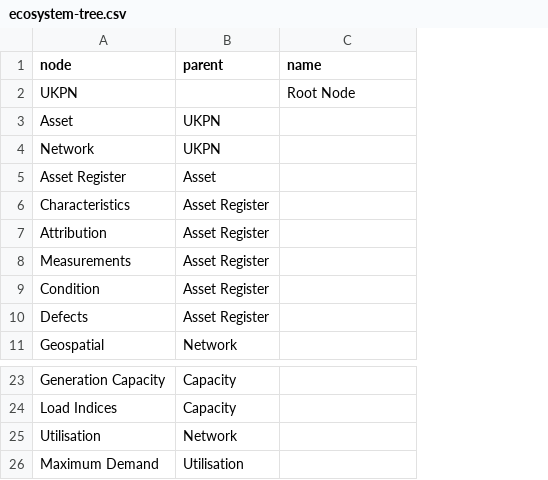
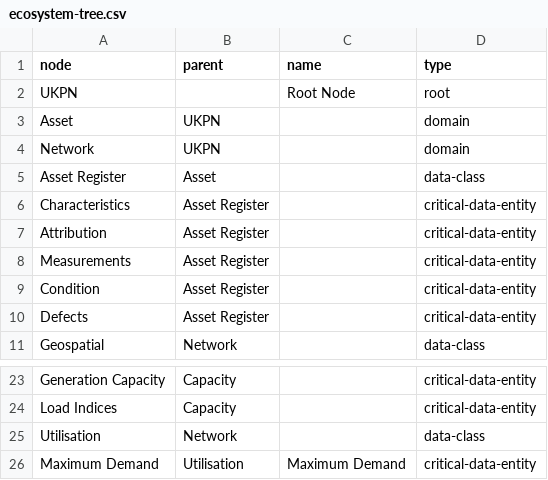
Before and after one commit to ABallanti/ukpn-ecosystem-map, a CSV file: ecosystem-tree.csv, drawn as a sheet; only a part is shown, gaps mark what is left out; the diff names each change by its address in the sheet, - before the commit and + after, or states it on an @@ line.

Commit message:
Add styling based on type and tooltip

```diff
--- a/ecosystem-tree.csv
+++ b/ecosystem-tree.csv
+column D (type), rows 2-11: root | domain | domain | data-class | critical-data-entity | critical-data-entity | critical-data-entity | critical-data-entity | critical-data-entity | data-class; rows 23-26: critical-data-entity | critical-data-entity | data-class | critical-data-entity
-C26 (name): (empty)
+C26 (name): Maximum Demand
```
Also changed, not shown: 3 other files.
